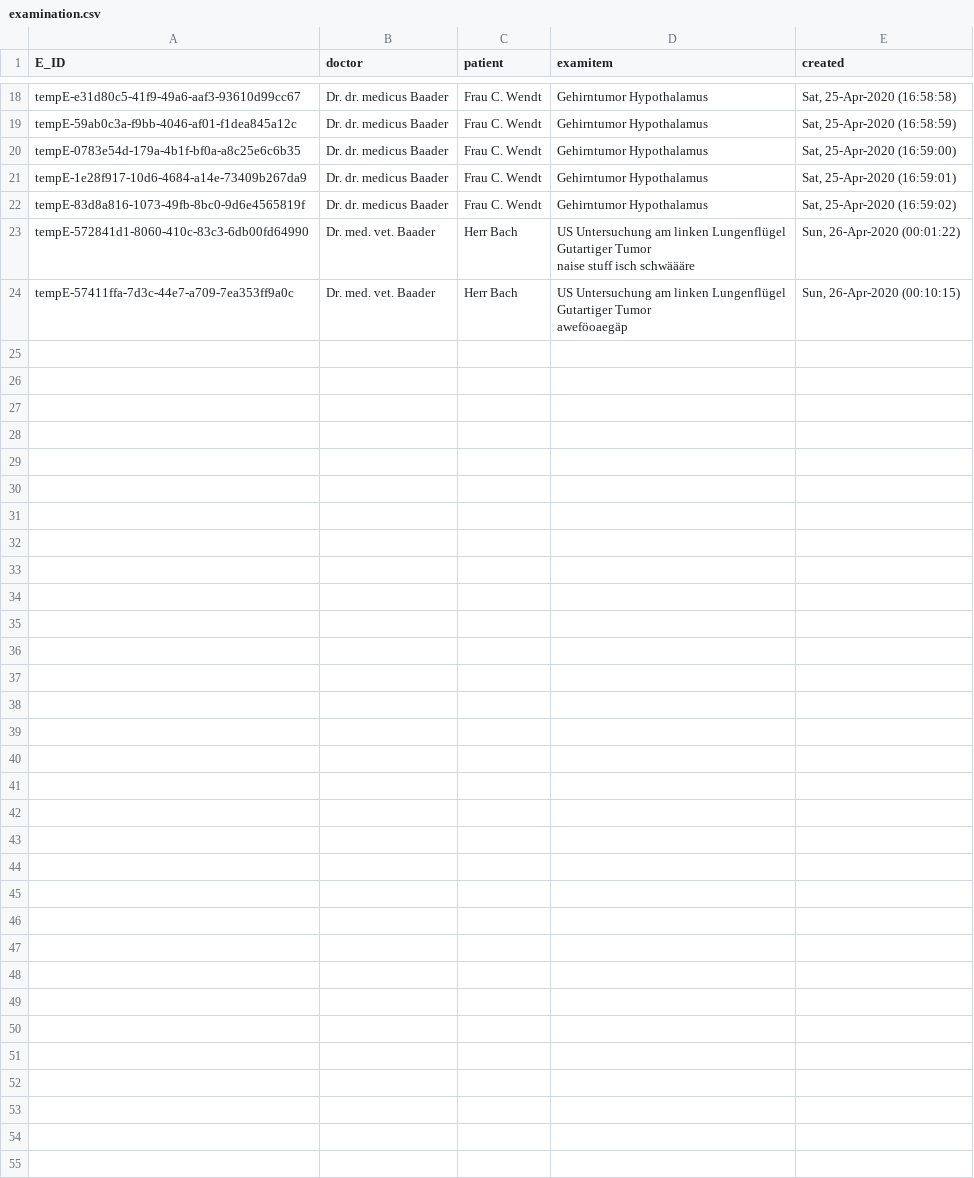
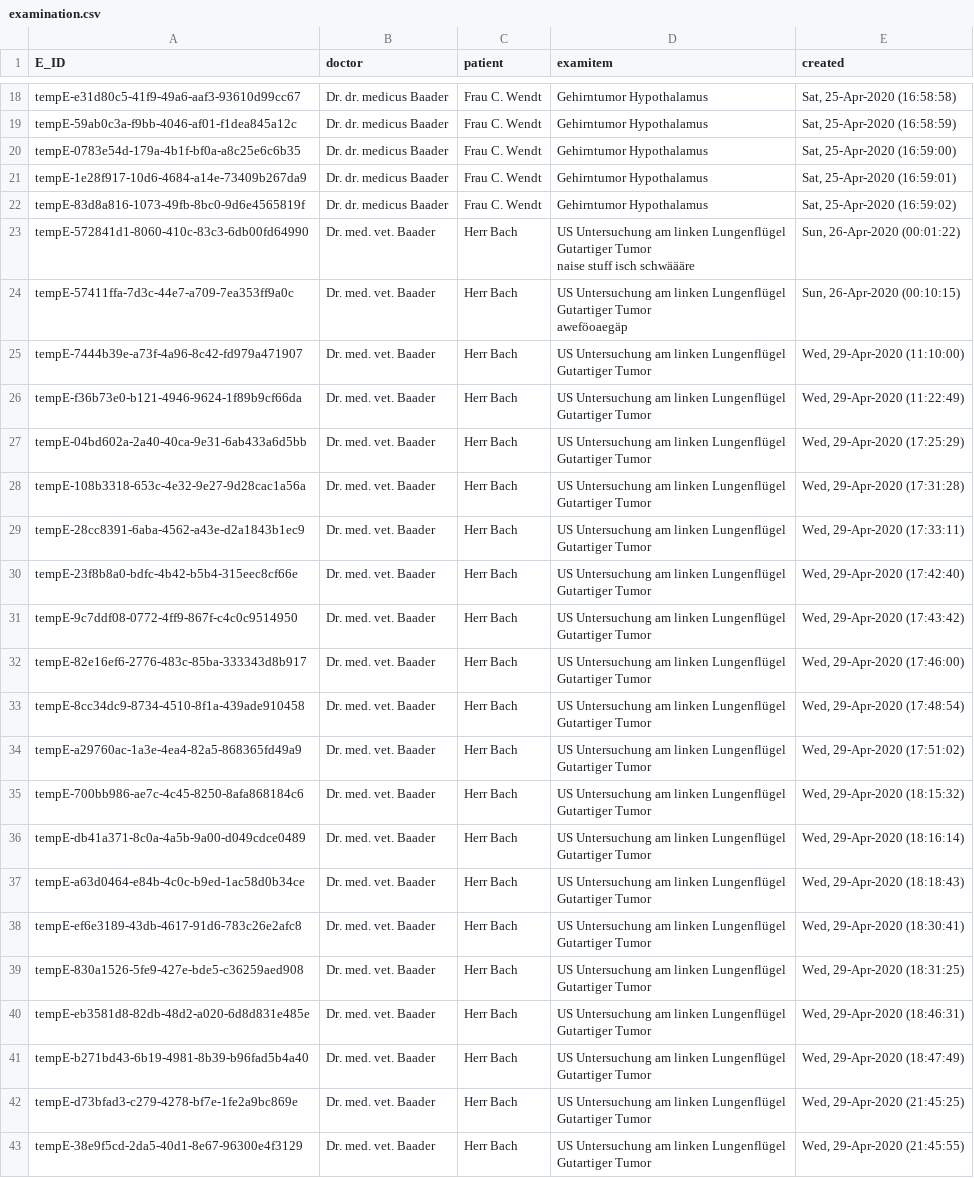
Before and after one commit to Zailux/TTRP, a CSV file: data/examination.csv, drawn as a sheet; only a part is shown, gaps mark what is left out; ↵ is a line break in a cell; the diff names each change by its address in the sheet, - before the commit and + after, or states it on an @@ line.

```diff
--- a/data/examination.csv
+++ b/data/examination.csv
+row 25: tempE-7444b39e-a73f-4a96-8c42-fd979a471907 | Dr. med. vet. Baader | Herr Bach | US Untersuchung am linken Lungenflügel ↵ Gutartiger Tumor | Wed, 29-Apr-2020 (11:10:00)
+row 26: tempE-f36b73e0-b121-4946-9624-1f89b9cf66da | Dr. med. vet. Baader | Herr Bach | US Untersuchung am linken Lungenflügel ↵ Gutartiger Tumor | Wed, 29-Apr-2020 (11:22:49)
+row 27: tempE-04bd602a-2a40-40ca-9e31-6ab433a6d5bb | Dr. med. vet. Baader | Herr Bach | US Untersuchung am linken Lungenflügel ↵ Gutartiger Tumor | Wed, 29-Apr-2020 (17:25:29)
+row 28: tempE-108b3318-653c-4e32-9e27-9d28cac1a56a | Dr. med. vet. Baader | Herr Bach | US Untersuchung am linken Lungenflügel ↵ Gutartiger Tumor | Wed, 29-Apr-2020 (17:31:28)
+row 29: tempE-28cc8391-6aba-4562-a43e-d2a1843b1ec9 | Dr. med. vet. Baader | Herr Bach | US Untersuchung am linken Lungenflügel ↵ Gutartiger Tumor | Wed, 29-Apr-2020 (17:33:11)
+row 30: tempE-23f8b8a0-bdfc-4b42-b5b4-315eec8cf66e | Dr. med. vet. Baader | Herr Bach | US Untersuchung am linken Lungenflügel ↵ Gutartiger Tumor | Wed, 29-Apr-2020 (17:42:40)
+row 31: tempE-9c7ddf08-0772-4ff9-867f-c4c0c9514950 | Dr. med. vet. Baader | Herr Bach | US Untersuchung am linken Lungenflügel ↵ Gutartiger Tumor | Wed, 29-Apr-2020 (17:43:42)
+row 32: tempE-82e16ef6-2776-483c-85ba-333343d8b917 | Dr. med. vet. Baader | Herr Bach | US Untersuchung am linken Lungenflügel ↵ Gutartiger Tumor | Wed, 29-Apr-2020 (17:46:00)
+row 33: tempE-8cc34dc9-8734-4510-8f1a-439ade910458 | Dr. med. vet. Baader | Herr Bach | US Untersuchung am linken Lungenflügel ↵ Gutartiger Tumor | Wed, 29-Apr-2020 (17:48:54)
+row 34: tempE-a29760ac-1a3e-4ea4-82a5-868365fd49a9 | Dr. med. vet. Baader | Herr Bach | US Untersuchung am linken Lungenflügel ↵ Gutartiger Tumor | Wed, 29-Apr-2020 (17:51:02)
+row 35: tempE-700bb986-ae7c-4c45-8250-8afa868184c6 | Dr. med. vet. Baader | Herr Bach | US Untersuchung am linken Lungenflügel ↵ Gutartiger Tumor | Wed, 29-Apr-2020 (18:15:32)
+row 36: tempE-db41a371-8c0a-4a5b-9a00-d049cdce0489 | Dr. med. vet. Baader | Herr Bach | US Untersuchung am linken Lungenflügel ↵ Gutartiger Tumor | Wed, 29-Apr-2020 (18:16:14)
+row 37: tempE-a63d0464-e84b-4c0c-b9ed-1ac58d0b34ce | Dr. med. vet. Baader | Herr Bach | US Untersuchung am linken Lungenflügel ↵ Gutartiger Tumor | Wed, 29-Apr-2020 (18:18:43)
+row 38: tempE-ef6e3189-43db-4617-91d6-783c26e2afc8 | Dr. med. vet. Baader | Herr Bach | US Untersuchung am linken Lungenflügel ↵ Gutartiger Tumor | Wed, 29-Apr-2020 (18:30:41)
+row 39: tempE-830a1526-5fe9-427e-bde5-c36259aed908 | Dr. med. vet. Baader | Herr Bach | US Untersuchung am linken Lungenflügel ↵ Gutartiger Tumor | Wed, 29-Apr-2020 (18:31:25)
+row 40: tempE-eb3581d8-82db-48d2-a020-6d8d831e485e | Dr. med. vet. Baader | Herr Bach | US Untersuchung am linken Lungenflügel ↵ Gutartiger Tumor | Wed, 29-Apr-2020 (18:46:31)
+row 41: tempE-b271bd43-6b19-4981-8b39-b96fad5b4a40 | Dr. med. vet. Baader | Herr Bach | US Untersuchung am linken Lungenflügel ↵ Gutartiger Tumor | Wed, 29-Apr-2020 (18:47:49)
+row 42: tempE-d73bfad3-c279-4278-bf7e-1fe2a9bc869e | Dr. med. vet. Baader | Herr Bach | US Untersuchung am linken Lungenflügel ↵ Gutartiger Tumor | Wed, 29-Apr-2020 (21:45:25)
+row 43: tempE-38e9f5cd-2da5-40d1-8e67-96300e4f3129 | Dr. med. vet. Baader | Herr Bach | US Untersuchung am linken Lungenflügel ↵ Gutartiger Tumor | Wed, 29-Apr-2020 (21:45:55)
```
Also changed, not shown: 3 other files.
